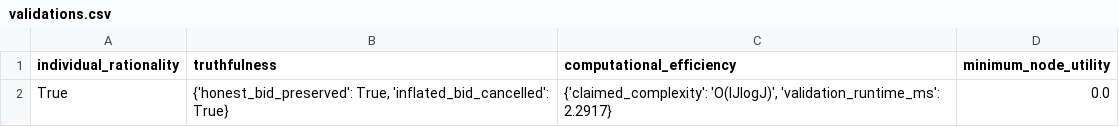
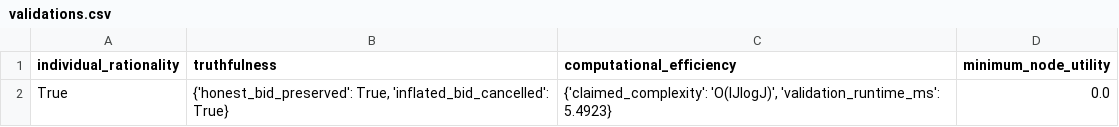
Before and after one commit to Wx-Zawks/DecoyEffectPaperExperiment2, a CSV file: outputs_py/csv/validations.csv, drawn as a sheet.

```diff
--- a/outputs_py/csv/validations.csv
+++ b/outputs_py/csv/validations.csv
@@ -1,2 +1,2 @@
 individual_rationality,truthfulness,computational_efficiency,minimum_node_utility
-True,"{'honest_bid_preserved': True, 'inflated_bid_cancelled': True}","{'claimed_complexity': 'O(IJlogJ)', 'validation_runtime_ms': 2.2917}",0.0
+True,"{'honest_bid_preserved': True, 'inflated_bid_cancelled': True}","{'claimed_complexity': 'O(IJlogJ)', 'validation_runtime_ms': 5.4923}",0.0
```
Also changed, not shown: outputs_py/csv/common_task_ratios.csv, outputs_py/csv/dim_preference_mean_effect.csv, 44 other files.
